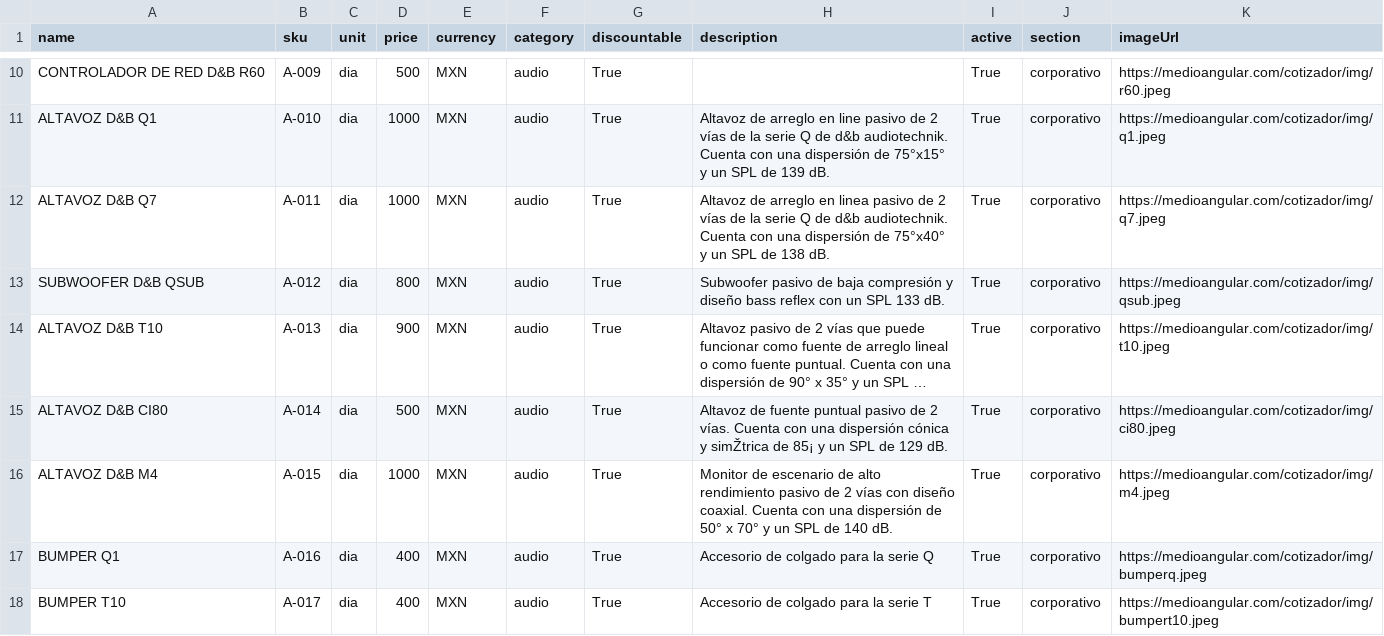
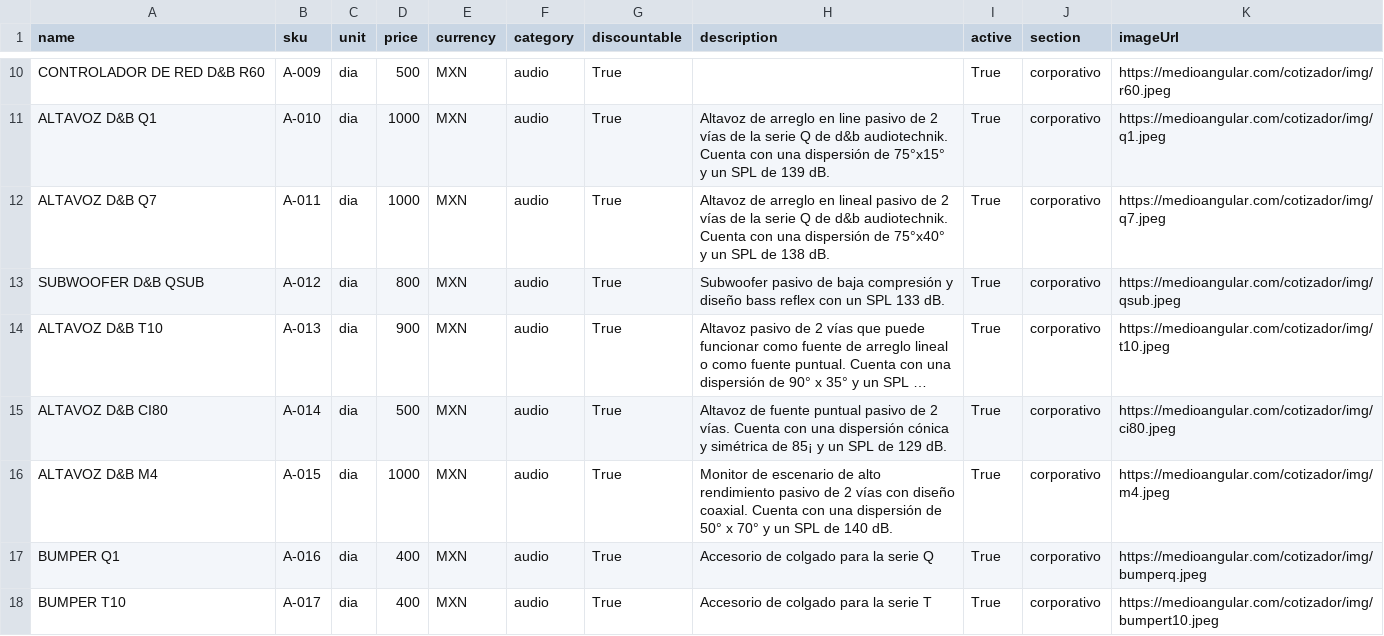
Before and after one commit to Paulgp3/cotizador-local-jp, a CSV file: data/catalogo_normalizado_2025.csv, drawn as a sheet; only a part is shown, gaps mark what is left out; long unchanged cells end in …; the diff covers the shown part only; the diff names each change by its address in the sheet, - before the commit and + after, or states it on an @@ line.

```diff
--- a/data/catalogo_normalizado_2025.csv
+++ b/data/catalogo_normalizado_2025.csv
-H12 (description): …arreglo en linea pasivo de…
+H12 (description): …arreglo en lineal pasivo de…
-H15 (description): …cónica y simŽtrica de 85¡…
+H15 (description): …cónica y simétrica de 85¡…
```
Also changed, not shown: 18 edited cells elsewhere in this file.
